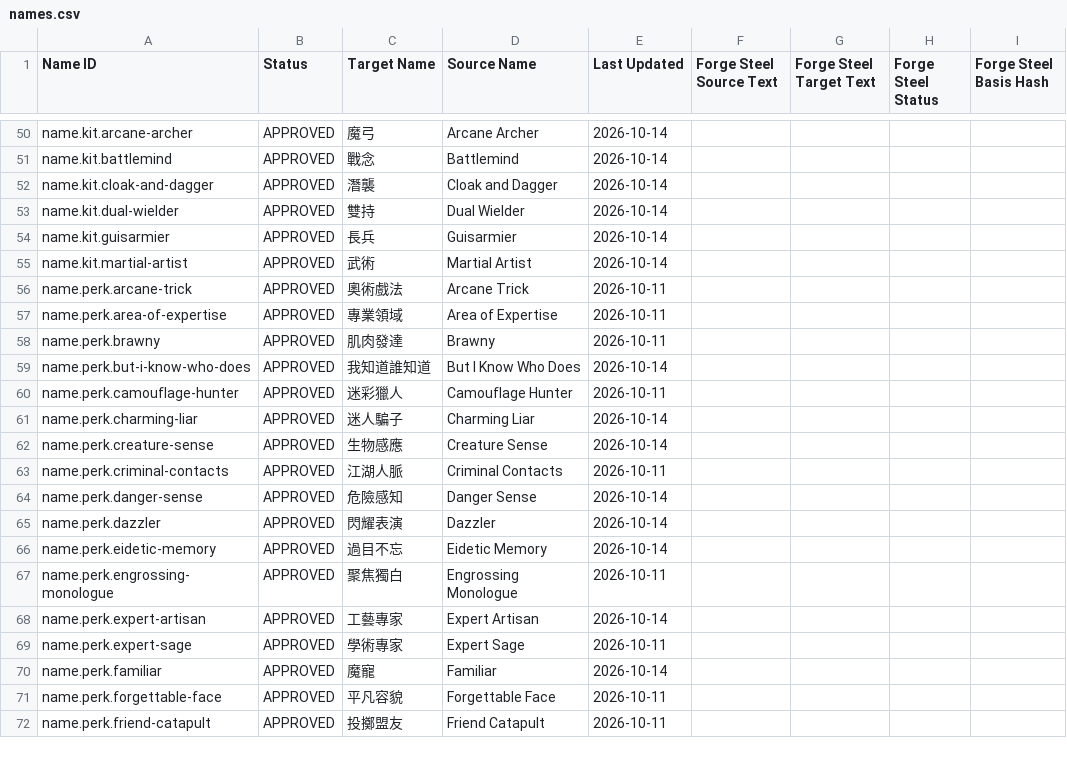
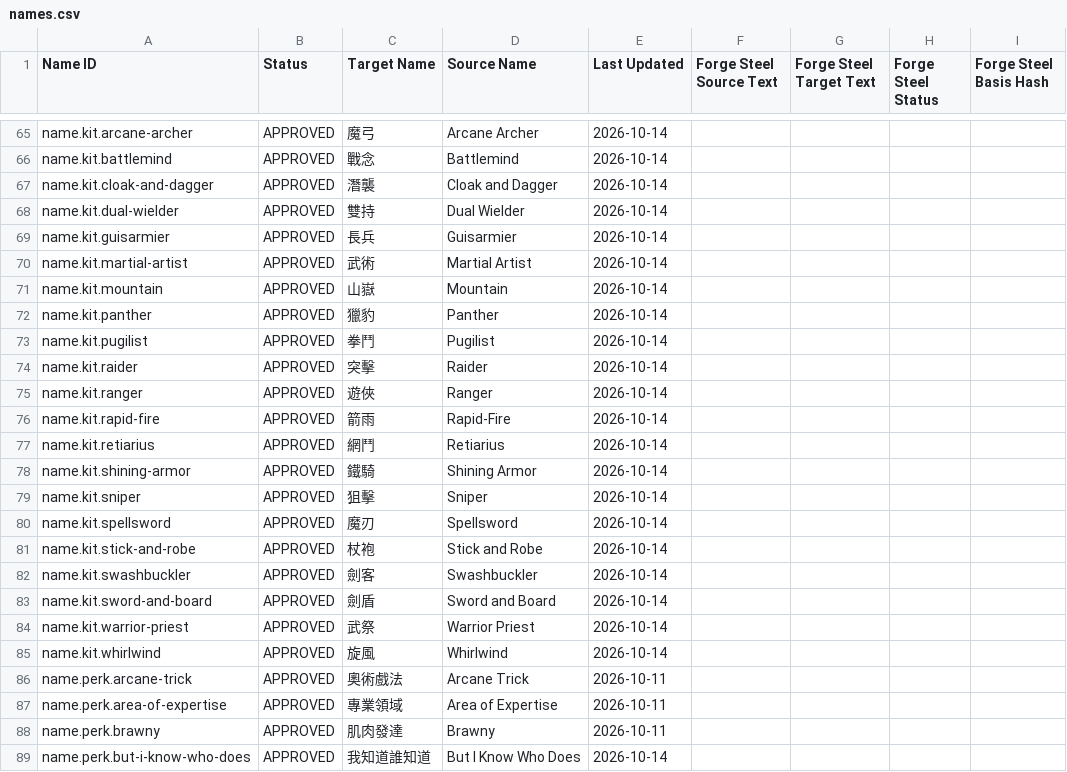
Before and after one commit to boyiad2110/forgesteel-zh-tw, a CSV file: l10n/sheet-snapshot/names.csv, drawn as a sheet; only a part is shown, gaps mark what is left out; the shorter side is filled out with more unchanged rows; the diff covers the shown part only.

```diff
--- a/l10n/sheet-snapshot/names.csv
+++ b/l10n/sheet-snapshot/names.csv
@@ -55,2 +70,17 @@ name.kit.guisarmier,APPROVED,長兵,Guisarmier,2026-10-14,,,,
 name.kit.martial-artist,APPROVED,武術,Martial Artist,2026-10-14,,,,
+name.kit.mountain,APPROVED,山嶽,Mountain,2026-10-14,,,,
+name.kit.panther,APPROVED,獵豹,Panther,2026-10-14,,,,
+name.kit.pugilist,APPROVED,拳鬥,Pugilist,2026-10-14,,,,
+name.kit.raider,APPROVED,突擊,Raider,2026-10-14,,,,
+name.kit.ranger,APPROVED,遊俠,Ranger,2026-10-14,,,,
+name.kit.rapid-fire,APPROVED,箭雨,Rapid-Fire,2026-10-14,,,,
+name.kit.retiarius,APPROVED,網鬥,Retiarius,2026-10-14,,,,
+name.kit.shining-armor,APPROVED,鐵騎,Shining Armor,2026-10-14,,,,
+name.kit.sniper,APPROVED,狙擊,Sniper,2026-10-14,,,,
+name.kit.spellsword,APPROVED,魔刃,Spellsword,2026-10-14,,,,
+name.kit.stick-and-robe,APPROVED,杖袍,Stick and Robe,2026-10-14,,,,
+name.kit.swashbuckler,APPROVED,劍客,Swashbuckler,2026-10-14,,,,
+name.kit.sword-and-board,APPROVED,劍盾,Sword and Board,2026-10-14,,,,
+name.kit.warrior-priest,APPROVED,武祭,Warrior Priest,2026-10-14,,,,
+name.kit.whirlwind,APPROVED,旋風,Whirlwind,2026-10-14,,,,
 name.perk.arcane-trick,APPROVED,奧術戲法,Arcane Trick,2026-10-11,,,,
```
Also changed, not shown: 15 added rows elsewhere in this file, l10n/sheet-snapshot/adaptation-sources.csv, l10n/sheet-snapshot/adaptations.csv, 14 other files.
